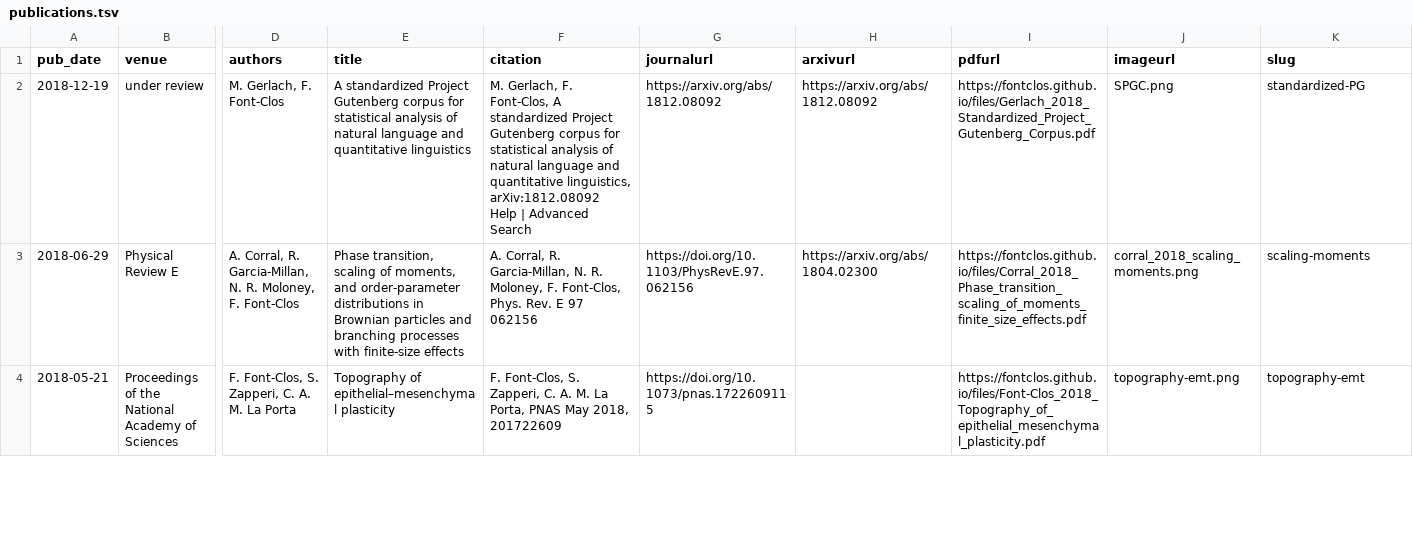
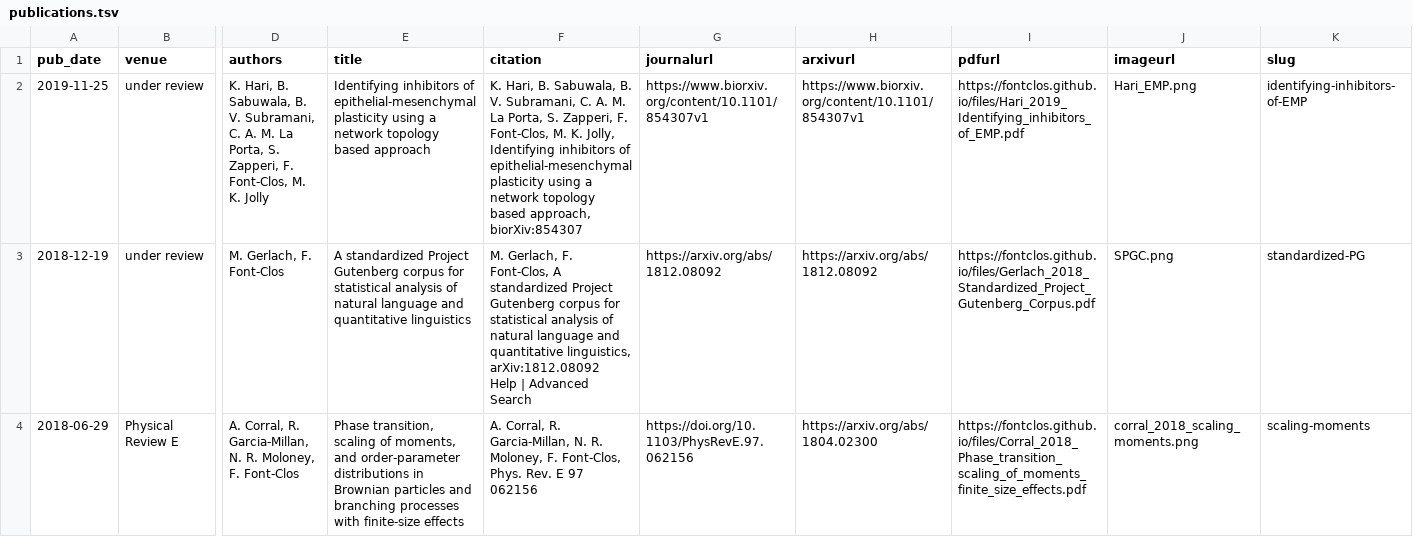
Before and after one commit to fontclos/fontclos.github.io, a TSV file: markdown_generator/publications.tsv, drawn as a sheet; only a part is shown, gaps mark what is left out; the shorter side is filled out with more unchanged rows; rows hold the shown columns only; the diff names each change by its address in the sheet, - before the commit and + after, or states it on an @@ line.

```diff
--- a/markdown_generator/publications.tsv
+++ b/markdown_generator/publications.tsv
+row 2: 2019-11-25 | under review | K. Hari, B. Sabuwala, B. V. Subramani, C. A. M. La Porta, S. Zapperi, F. Font-Clos, M. K. Jolly | Identifying inhibitors of epithelial-mesenchymal plasticity using a network topology based approach | K. Hari, B. Sabuwala, B. V. Subramani, C. A. M. La Porta, S. Zapperi, F. Font-Clos, M. K. Jolly, Identifying inhibitors of epithelial-mesenchymal plasticity using a network topology based approach, biorXiv:854307 | https://www.biorxiv.org/content/10.1101/854307v1 | https://www.biorxiv.org/content/10.1101/854307v1 | https://fontclos.github.io/files/Hari_2019_Identifying_inhibitors_of_EMP.pdf | Hari_EMP.png | identifying-inhibitors-of-EMP
```
Also changed, not shown: 3 other files.
